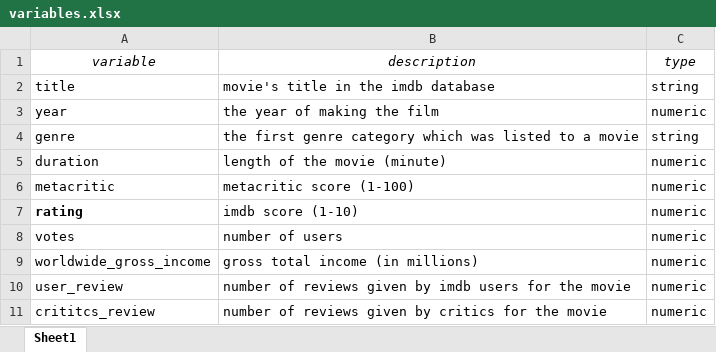
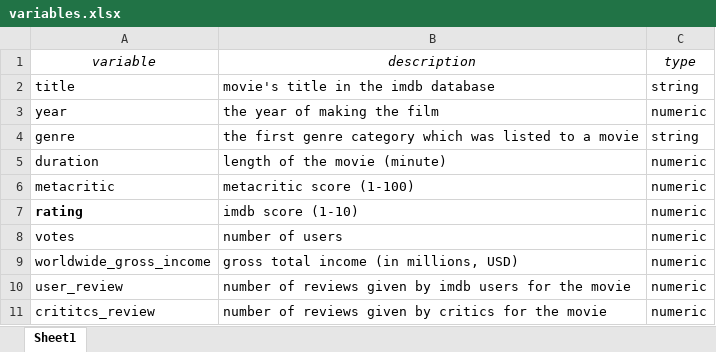
Before and after one commit to hushva/DA2_Final_project, an Excel workbook: data/variables.xlsx, sheet Sheet1, drawn as a sheet; values as stored, in another font and other column widths than the file's, no borders; the diff names each change by its address in the sheet, - before the commit and + after, or states it on an @@ line.

```diff
--- a/data/variables.xlsx (sheet Sheet1)
+++ b/data/variables.xlsx (sheet Sheet1)
-B9 (description): gross total income (in millions)
+B9 (description): gross total income (in millions, USD)
```
Also changed, not shown: 2 other files.
